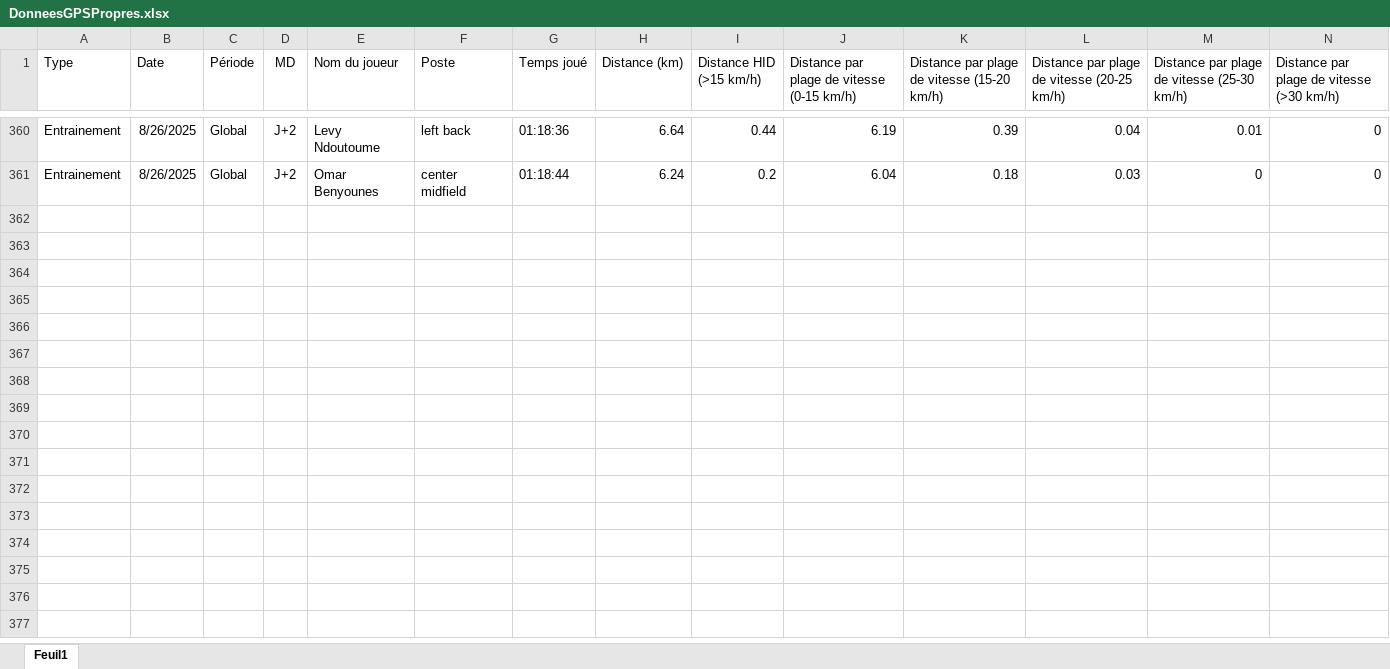
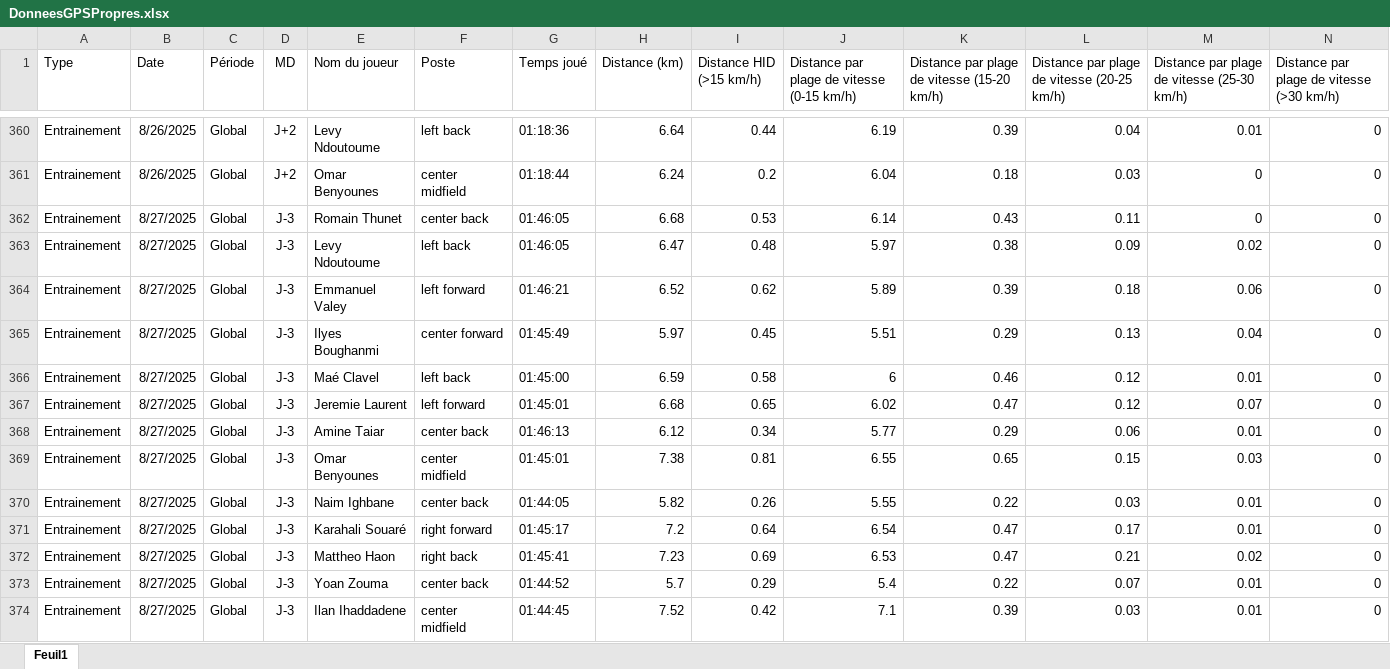
Before and after one commit to Chris15100/lld-app, an Excel workbook: data/DonneesGPSPropres.xlsx, sheet Feuil1, drawn as a sheet; only a part is shown, gaps mark what is left out; values as stored, in another font and other column widths than the file's, no borders; rows hold the shown columns only; the diff names each change by its address in the sheet, - before the commit and + after, or states it on an @@ line.

```diff
--- a/data/DonneesGPSPropres.xlsx (sheet Feuil1)
+++ b/data/DonneesGPSPropres.xlsx (sheet Feuil1)
+row 362: Entrainement | 8/27/2025 | Global | J-3 | Romain Thunet | center back | 01:46:05 | 6.68 | 0.53 | 6.14 | 0.43 | 0.11 | 0 | 0
+row 363: Entrainement | 8/27/2025 | Global | J-3 | Levy Ndoutoume | left back | 01:46:05 | 6.47 | 0.48 | 5.97 | 0.38 | 0.09 | 0.02 | 0
+row 364: Entrainement | 8/27/2025 | Global | J-3 | Emmanuel Valey | left forward | 01:46:21 | 6.52 | 0.62 | 5.89 | 0.39 | 0.18 | 0.06 | 0
+row 365: Entrainement | 8/27/2025 | Global | J-3 | Ilyes Boughanmi | center forward | 01:45:49 | 5.97 | 0.45 | 5.51 | 0.29 | 0.13 | 0.04 | 0
+row 366: Entrainement | 8/27/2025 | Global | J-3 | Maé Clavel | left back | 01:45:00 | 6.59 | 0.58 | 6 | 0.46 | 0.12 | 0.01 | 0
+row 367: Entrainement | 8/27/2025 | Global | J-3 | Jeremie Laurent | left forward | 01:45:01 | 6.68 | 0.65 | 6.02 | 0.47 | 0.12 | 0.07 | 0
+row 368: Entrainement | 8/27/2025 | Global | J-3 | Amine Taiar | center back | 01:46:13 | 6.12 | 0.34 | 5.77 | 0.29 | 0.06 | 0.01 | 0
+row 369: Entrainement | 8/27/2025 | Global | J-3 | Omar Benyounes | center midfield | 01:45:01 | 7.38 | 0.81 | 6.55 | 0.65 | 0.15 | 0.03 | 0
+row 370: Entrainement | 8/27/2025 | Global | J-3 | Naim Ighbane | center back | 01:44:05 | 5.82 | 0.26 | 5.55 | 0.22 | 0.03 | 0.01 | 0
+row 371: Entrainement | 8/27/2025 | Global | J-3 | Karahali Souaré | right forward | 01:45:17 | 7.2 | 0.64 | 6.54 | 0.47 | 0.17 | 0.01 | 0
+row 372: Entrainement | 8/27/2025 | Global | J-3 | Mattheo Haon | right back | 01:45:41 | 7.23 | 0.69 | 6.53 | 0.47 | 0.21 | 0.02 | 0
+row 373: Entrainement | 8/27/2025 | Global | J-3 | Yoan Zouma | center back | 01:44:52 | 5.7 | 0.29 | 5.4 | 0.22 | 0.07 | 0.01 | 0
+row 374: Entrainement | 8/27/2025 | Global | J-3 | Ilan Ihaddadene | center midfield | 01:44:45 | 7.52 | 0.42 | 7.1 | 0.39 | 0.03 | 0.01 | 0
```
Also changed, not shown: data/Présences.xlsx, data/Wellness.xlsx.
